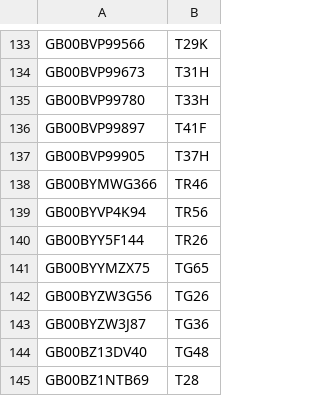
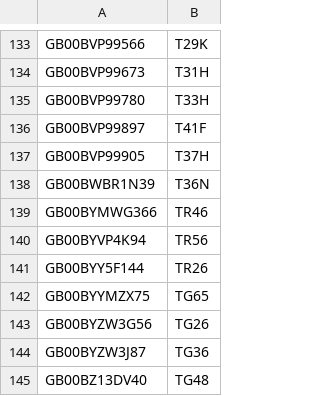
Before and after one commit to LateGenXer/finance, a CSV file: data/tidm.csv, drawn as a sheet; only a part is shown, gaps mark what is left out; the shorter side is filled out with more unchanged rows; the diff names each change by its address in the sheet, - before the commit and + after, or states it on an @@ line.

Commit message:
Update data/tidm.csv.

```diff
--- a/data/tidm.csv
+++ b/data/tidm.csv
+row 138: GB00BWBR1N39 | T36N
```
